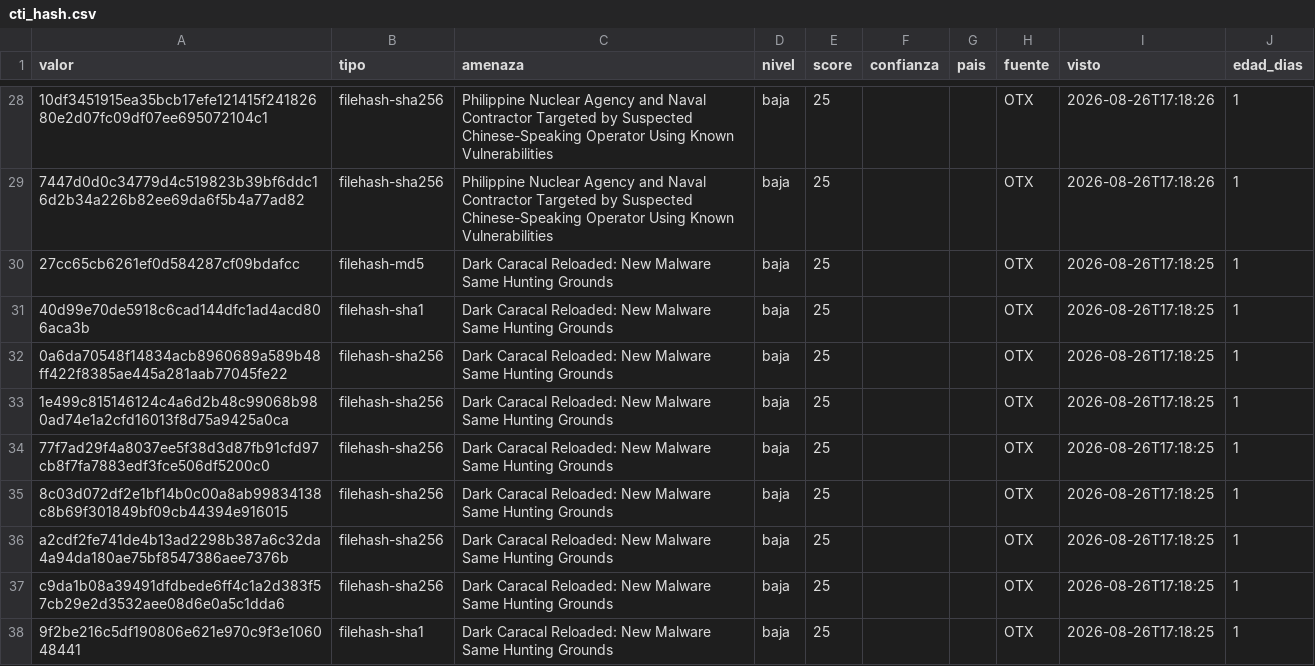
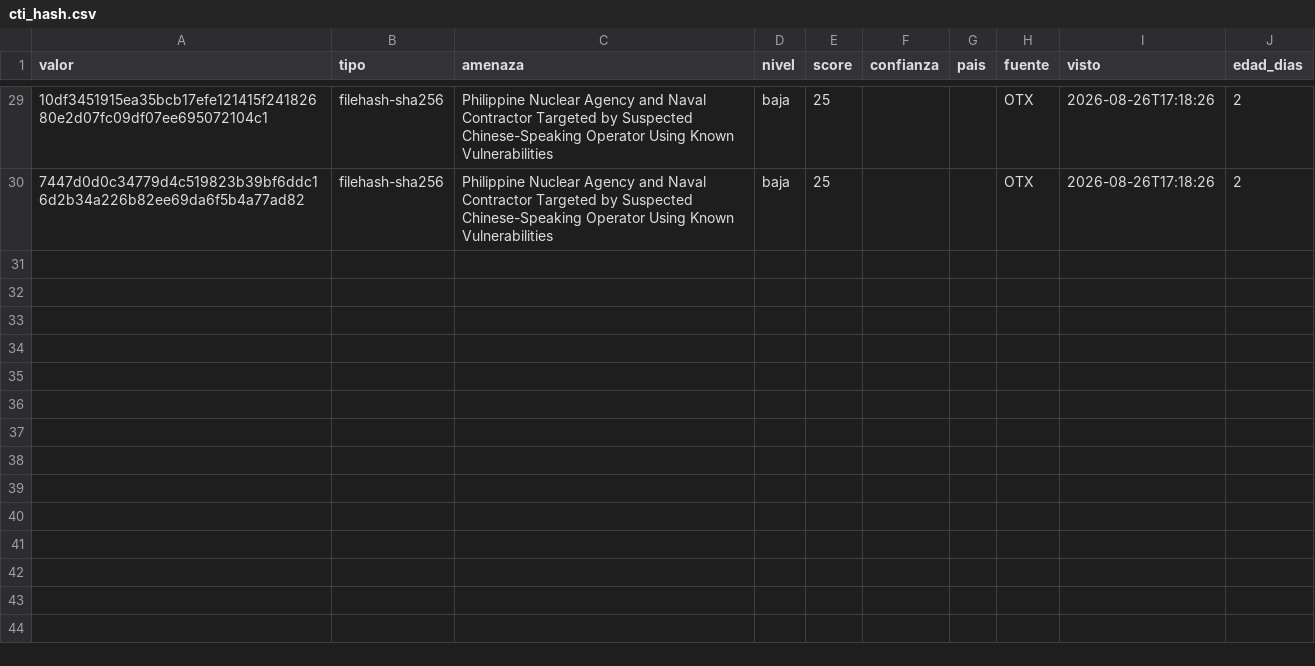
Before and after one commit to BlueShield-Ch4rl13/DetectionLab, a CSV file: intel/listas/splunk/cti_hash.csv, drawn as a sheet; only a part is shown, gaps mark what is left out; removed rows and columns are numbered as before the commit, all else as after; the diff covers the shown part only; the diff names each change by its address in the sheet, - before the commit and + after, or states it on an @@ line.

```diff
--- a/intel/listas/splunk/cti_hash.csv
+++ b/intel/listas/splunk/cti_hash.csv
-J29:J30 (edad_dias): 1
+J29:J30 (edad_dias): 2
-row 30: 27cc65cb6261ef0d584287cf09bdafcc | filehash-md5 | Dark Caracal Reloaded: New Malware Same Hunting Grounds | baja | 25 |  |  | OTX | 2026-08-26T17:18:25 | 1
-row 31: 40d99e70de5918c6cad144dfc1ad4acd806aca3b | filehash-sha1 | Dark Caracal Reloaded: New Malware Same Hunting Grounds | baja | 25 |  |  | OTX | 2026-08-26T17:18:25 | 1
-row 32: 0a6da70548f14834acb8960689a589b48ff422f8385ae445a281aab77045fe22 | filehash-sha256 | Dark Caracal Reloaded: New Malware Same Hunting Grounds | baja | 25 |  |  | OTX | 2026-08-26T17:18:25 | 1
-row 33: 1e499c815146124c4a6d2b48c99068b980ad74e1a2cfd16013f8d75a9425a0ca | filehash-sha256 | Dark Caracal Reloaded: New Malware Same Hunting Grounds | baja | 25 |  |  | OTX | 2026-08-26T17:18:25 | 1
-row 34: 77f7ad29f4a8037ee5f38d3d87fb91cfd97cb8f7fa7883edf3fce506df5200c0 | filehash-sha256 | Dark Caracal Reloaded: New Malware Same Hunting Grounds | baja | 25 |  |  | OTX | 2026-08-26T17:18:25 | 1
-row 35: 8c03d072df2e1bf14b0c00a8ab99834138c8b69f301849bf09cb44394e916015 | filehash-sha256 | Dark Caracal Reloaded: New Malware Same Hunting Grounds | baja | 25 |  |  | OTX | 2026-08-26T17:18:25 | 1
-row 36: a2cdf2fe741de4b13ad2298b387a6c32da4a94da180ae75bf8547386aee7376b | filehash-sha256 | Dark Caracal Reloaded: New Malware Same Hunting Grounds | baja | 25 |  |  | OTX | 2026-08-26T17:18:25 | 1
-row 37: c9da1b08a39491dfdbede6ff4c1a2d383f57cb29e2d3532aee08d6e0a5c1dda6 | filehash-sha256 | Dark Caracal Reloaded: New Malware Same Hunting Grounds | baja | 25 |  |  | OTX | 2026-08-26T17:18:25 | 1
-row 38: 9f2be216c5df190806e621e970c9f3e106048441 | filehash-sha1 | Dark Caracal Reloaded: New Malware Same Hunting Grounds | baja | 25 |  |  | OTX | 2026-08-26T17:18:25 | 1
```
Also changed, not shown: 1 added row and 47 edited cells elsewhere in this file, intel/listas/splunk/cti_cve_kev.csv, 22 other files.
